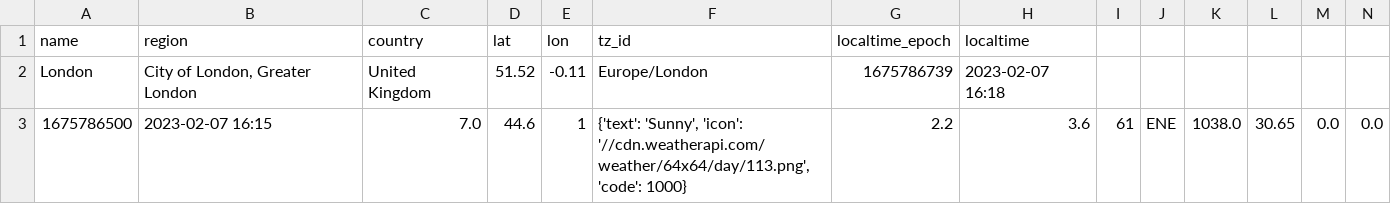
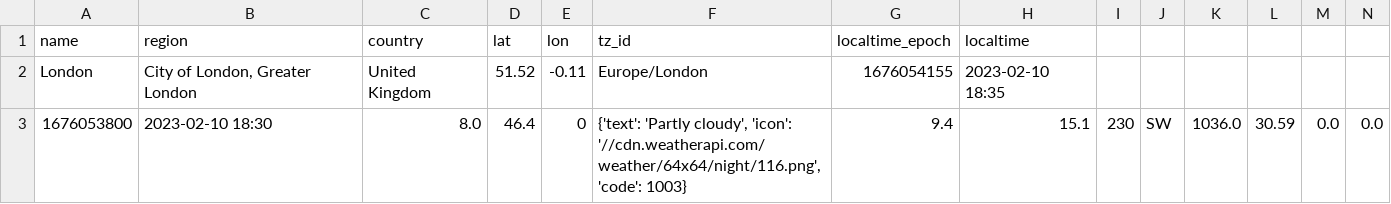
Before and after one commit to Thomas-Nguyen12/Weather_website, a CSV file: weather_forecast.csv, drawn as a sheet; only a part is shown; removed rows and columns are numbered as before the commit, all else as after; rows hold the shown columns only; the diff names each change by its address in the sheet, - before the commit and + after, or states it on an @@ line.

```diff
--- a/weather_forecast.csv
+++ b/weather_forecast.csv
-G2: 1675786739
+G2: 1676054155
-H2: 2023-02-07 16:18
+H2: 2023-02-10 18:35
-row 3: 1675786500 | 2023-02-07 16:15 | 7.0 | 44.6 | 1 | {'text': 'Sunny', 'icon': '//cdn.weatherapi.com/weather/64x64/day/113.png', 'code': 1000} | 2.2 | 3.6 | 61 | ENE | 1038.0 | 30.65 | 0.0 | 0.0
+row 3: 1676053800 | 2023-02-10 18:30 | 8.0 | 46.4 | 0 | {'text': 'Partly cloudy', 'icon': '//cdn.weatherapi.com/weather/64x64/night/116.png', 'code': 1003} | 9.4 | 15.1 | 230 | SW | 1036.0 | 30.59 | 0.0 | 0.0
```
Also changed, not shown: 4 other files.
